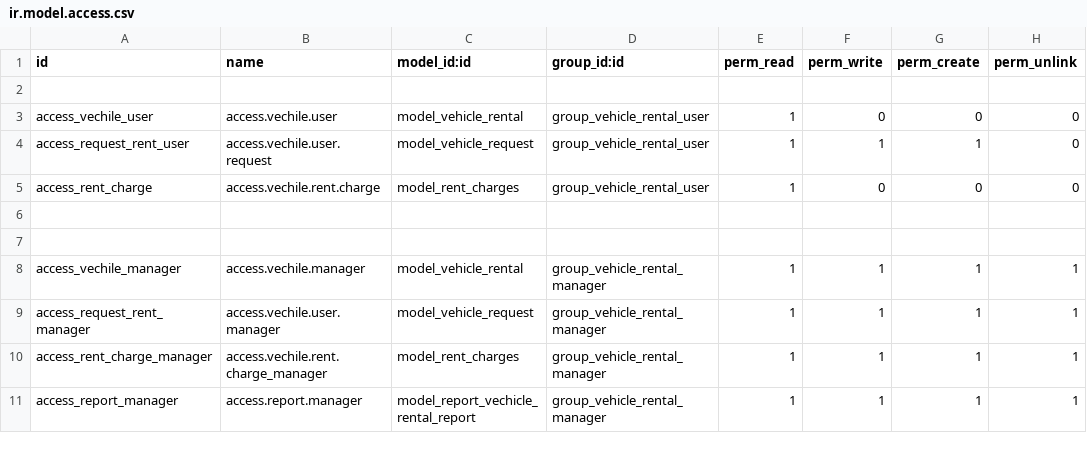
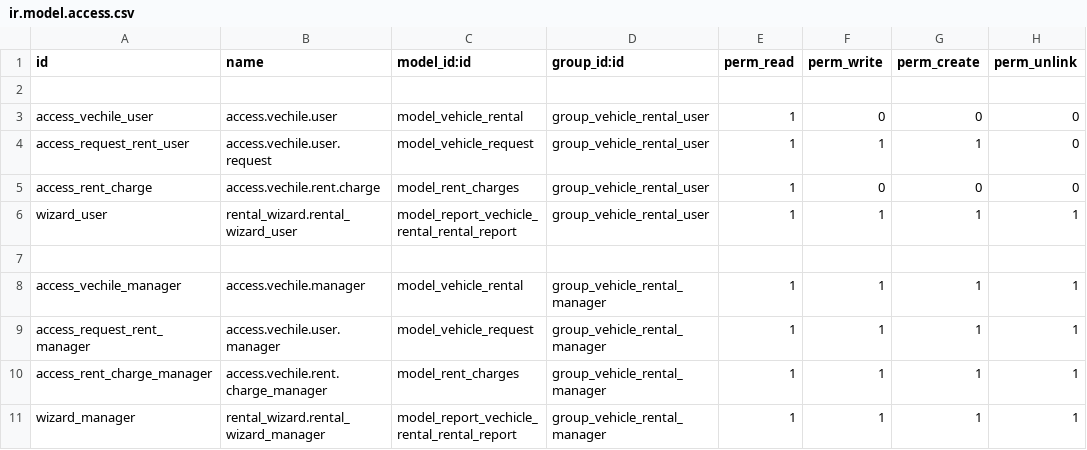
Before and after one commit to dinovarghese3/Odoo-Task, a CSV file: vechicle_rental/security/ir.model.access.csv, drawn as a sheet.

```diff
--- a/vechicle_rental/security/ir.model.access.csv
+++ b/vechicle_rental/security/ir.model.access.csv
@@ -5,3 +5,3 @@ access_request_rent_user,access.vechile.user.request,model_vehicle_request,group
 access_rent_charge,access.vechile.rent.charge,model_rent_charges,group_vehicle_rental_user,1,0,0,0
-
+wizard_user,rental_wizard.rental_wizard_user,model_report_vechicle_rental_rental_report,group_vehicle_rental_user,1,1,1,1
 
@@ -10,2 +10,2 @@ access_request_rent_manager,access.vechile.user.manager,model_vehicle_request,gr
 access_rent_charge_manager,access.vechile.rent.charge_manager,model_rent_charges,group_vehicle_rental_manager,1,1,1,1
-access_report_manager,access.report.manager,model_report_vechicle_rental_report,group_vehicle_rental_manager,1,1,1,1
+wizard_manager,rental_wizard.rental_wizard_manager,model_report_vechicle_rental_rental_report,group_vehicle_rental_manager,1,1,1,1
```
Also changed, not shown: 9 other files.
